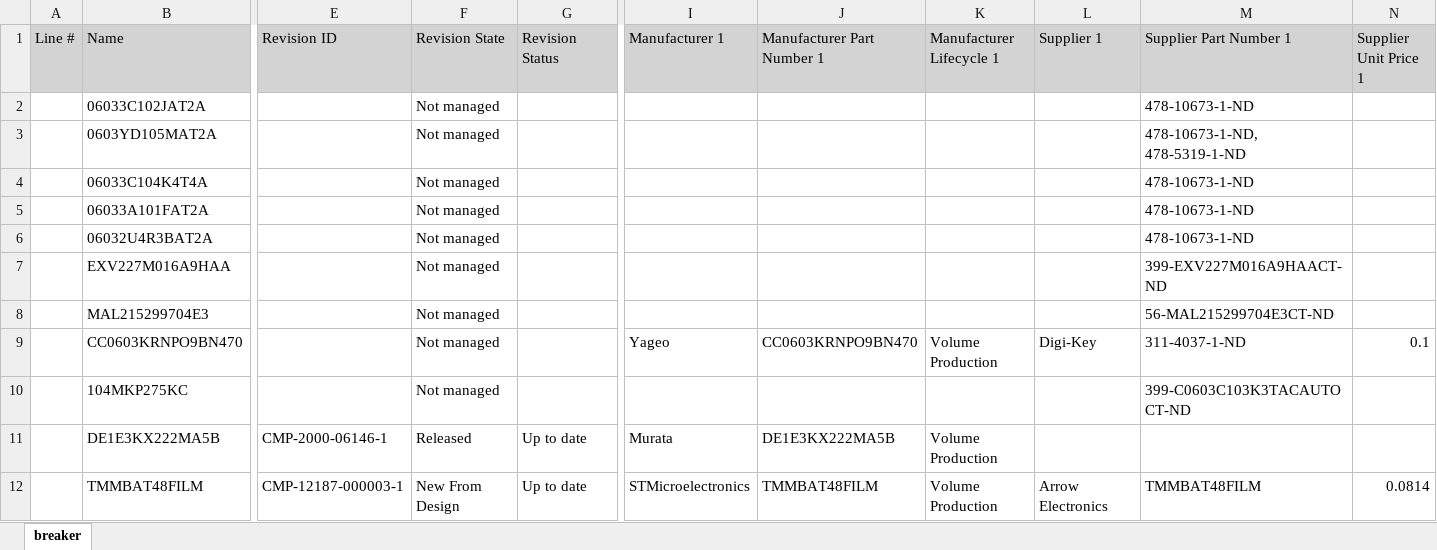
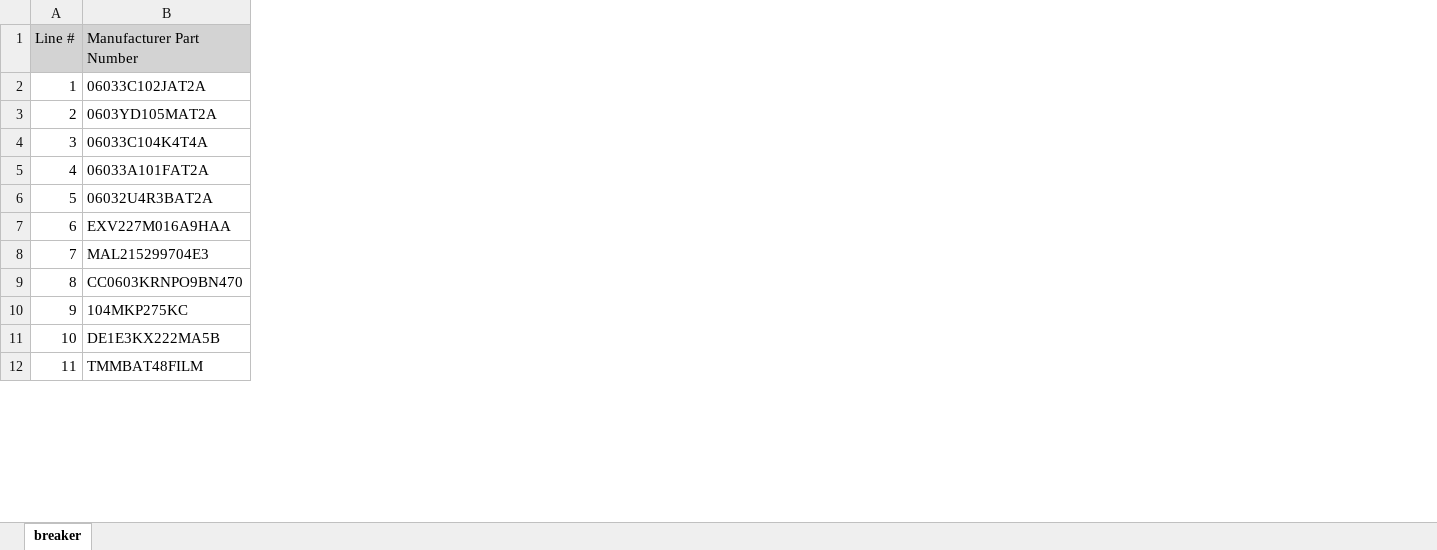
Before and after one commit to dmdesant/welac_repo, an Excel workbook: Project Outputs for breaker/breaker.xlsx, sheet breaker, drawn as a sheet; only a part is shown, gaps mark what is left out; values as stored, in another font and other column widths than the file's, no borders; the diff covers the shown part only; the diff names each change by its address in the sheet, - before the commit and + after, or states it on an @@ line.

Commit message:
Modified Columns for easy import to digikey

```diff
--- a/Project Outputs for breaker/breaker.xlsx (sheet breaker)
+++ b/Project Outputs for breaker/breaker.xlsx (sheet breaker)
-column E (Revision ID), rows 11-12: CMP-2000-06146-1 | CMP-12187-000003-1
-column F (Revision State), rows 2-12: Not managed | Not managed | Not managed | Not managed | Not managed | Not managed | Not managed | Not managed | Not managed | Released | New From Design
-column G (Revision Status), rows 11-12: Up to date | Up to date
-column I (Manufacturer 1), rows 9-12: Yageo |  | Murata | STMicroelectronics
-column J (Manufacturer Part Number 1), rows 9-12: CC0603KRNPO9BN470 |  | DE1E3KX222MA5B | TMMBAT48FILM
-column K (Manufacturer Lifecycle 1), rows 9-12: Volume Production |  | Volume Production | Volume Production
-column L (Supplier 1), rows 9-12: Digi-Key |  |  | Arrow Electronics
-column M (Supplier Part Number 1), rows 2-12: 478-10673-1-ND | 478-10673-1-ND, 478-5319-1-ND | 478-10673-1-ND | 478-10673-1-ND | 478-10673-1-ND | 399-EXV227M016A9HAACT-ND | 56-MAL215299704E3CT-ND | 311-4037-1-ND | 399-C0603C103K3TACAUTOCT-ND |  | TMMBAT48FILM
-column N (Supplier Unit Price 1), rows 9-12: 0.1 |  |  | 0.0814
-B1: Name
+B1: Manufacturer Part Number
-A2 (Line #): (empty)
+A2 (Line #): 1
-A3 (Line #): (empty)
+A3 (Line #): 2
-A4 (Line #): (empty)
+A4 (Line #): 3
-A5 (Line #): (empty)
+A5 (Line #): 4
-A6 (Line #): (empty)
+A6 (Line #): 5
-A7 (Line #): (empty)
+A7 (Line #): 6
-A8 (Line #): (empty)
+A8 (Line #): 7
-A9 (Line #): (empty)
+A9 (Line #): 8
-A10 (Line #): (empty)
+A10 (Line #): 9
-A11 (Line #): (empty)
+A11 (Line #): 10
-A12 (Line #): (empty)
+A12 (Line #): 11
```
Also changed, not shown: 1 removed column and 26 edited cells elsewhere in this sheet.
